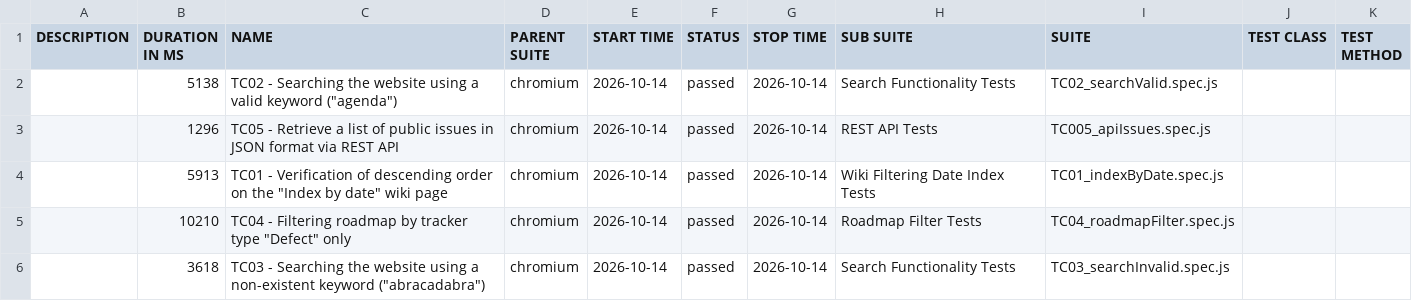
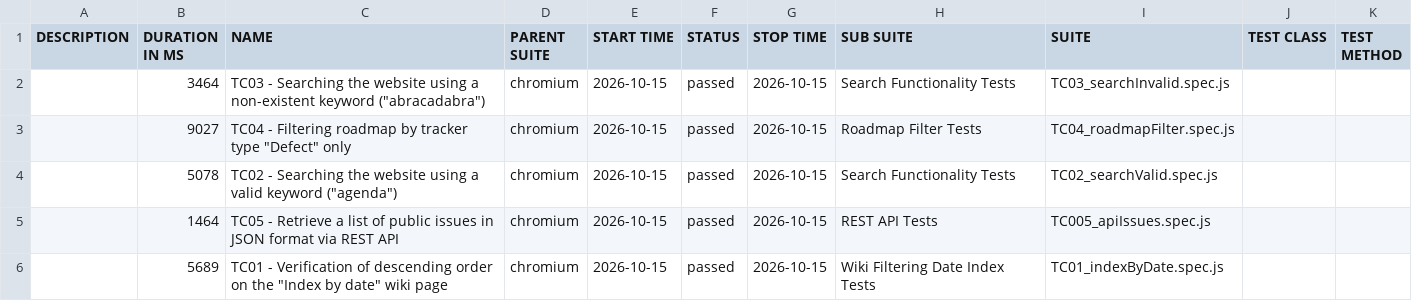
Before and after one commit to VoloshynVolodymyr/redmine-playwright-tests, a CSV file: data/suites.csv, drawn as a sheet.

```diff
--- a/data/suites.csv
+++ b/data/suites.csv
@@ -1,6 +1,6 @@
 "DESCRIPTION","DURATION IN MS","NAME","PARENT SUITE","START TIME","STATUS","STOP TIME","SUB SUITE","SUITE","TEST CLASS","TEST METHOD"
-"","5138","TC02 - Searching the website using a valid keyword (""agenda"")","chromium","2026-10-14","passed","2026-10-14","Search Functionality Tests","TC02_searchValid.spec.js","",""
-"","1296","TC05 - Retrieve a list of public issues in JSON format via REST API","chromium","2026-10-14","passed","2026-10-14","REST API Tests","TC005_apiIssues.spec.js","",""
-"","5913","TC01 - Verification of descending order on the ""Index by date"" wiki page","chromium","2026-10-14","passed","2026-10-14","Wiki Filtering Date Index Tests","TC01_indexByDate.spec.js","",""
-"","10210","TC04 - Filtering roadmap by tracker type ""Defect"" only","chromium","2026-10-14","passed","2026-10-14","Roadmap Filter Tests","TC04_roadmapFilter.spec.js","",""
-"","3618","TC03 - Searching the website using a non-existent keyword (""abracadabra"")","chromium","2026-10-14","passed","2026-10-14","Search Functionality Tests","TC03_searchInvalid.spec.js","",""
+"","3464","TC03 - Searching the website using a non-existent keyword (""abracadabra"")","chromium","2026-10-15","passed","2026-10-15","Search Functionality Tests","TC03_searchInvalid.spec.js","",""
+"","9027","TC04 - Filtering roadmap by tracker type ""Defect"" only","chromium","2026-10-15","passed","2026-10-15","Roadmap Filter Tests","TC04_roadmapFilter.spec.js","",""
+"","5078","TC02 - Searching the website using a valid keyword (""agenda"")","chromium","2026-10-15","passed","2026-10-15","Search Functionality Tests","TC02_searchValid.spec.js","",""
+"","1464","TC05 - Retrieve a list of public issues in JSON format via REST API","chromium","2026-10-15","passed","2026-10-15","REST API Tests","TC005_apiIssues.spec.js","",""
+"","5689","TC01 - Verification of descending order on the ""Index by date"" wiki page","chromium","2026-10-15","passed","2026-10-15","Wiki Filtering Date Index Tests","TC01_indexByDate.spec.js","",""
```
Also changed, not shown: 23 other files.
